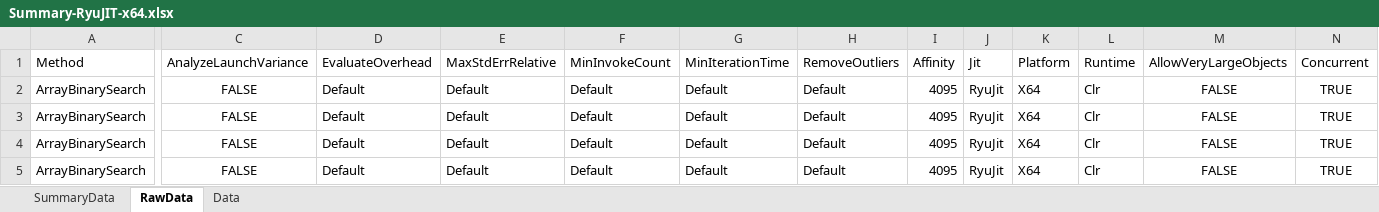
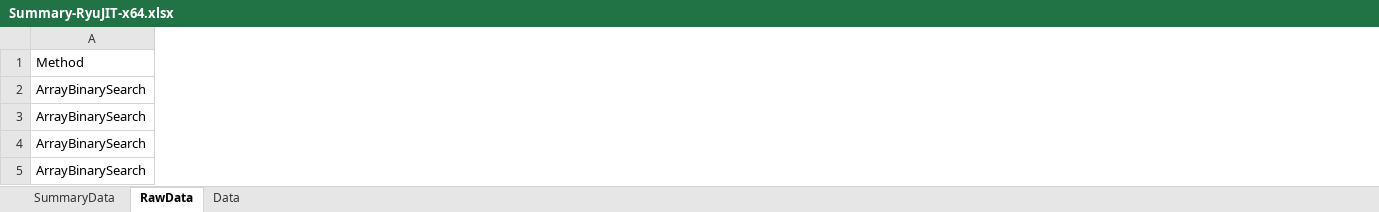
Before and after one commit to irneb/SearchBenchmark, an Excel workbook: SearchBenchmark/Results/Summary-RyuJIT-x64.xlsx, sheet RawData, drawn as a sheet; only a part is shown, gaps mark what is left out; values as stored, in another font and other column widths than the file's, no borders; table styles not drawn; removed rows and columns are numbered as before the commit, all else as after; the diff covers the shown part only; the diff names each change by its address in the sheet, - before the commit and + after, or states it on an @@ line.

```diff
--- a/SearchBenchmark/Results/Summary-RyuJIT-x64.xlsx (sheet RawData)
+++ b/SearchBenchmark/Results/Summary-RyuJIT-x64.xlsx (sheet RawData)
-column C (AnalyzeLaunchVariance), rows 2-5: all FALSE
-column D (EvaluateOverhead), rows 2-5: all Default
-column E (MaxStdErrRelative), rows 2-5: all Default
-column F (MinInvokeCount), rows 2-5: all Default
-column G (MinIterationTime), rows 2-5: all Default
-column H (RemoveOutliers), rows 2-5: all Default
-column I (Affinity), rows 2-5: all 4095
-column J (Jit), rows 2-5: all RyuJit
-column K (Platform), rows 2-5: all X64
-column L (Runtime), rows 2-5: all Clr
-column M (AllowVeryLargeObjects), rows 2-5: all FALSE
-column N (Concurrent), rows 2-5: all TRUE
```
Also changed, not shown: 10 added rows, 14 removed columns and 324 edited cells elsewhere in this sheet, sheet SummaryData, charts or pictures, SearchBenchmark/Results/Summary-LegacyJIT-x64.xlsx, SearchBenchmark/Results/Summary-LegacyJIT-x86.xlsx, 18 other files.
